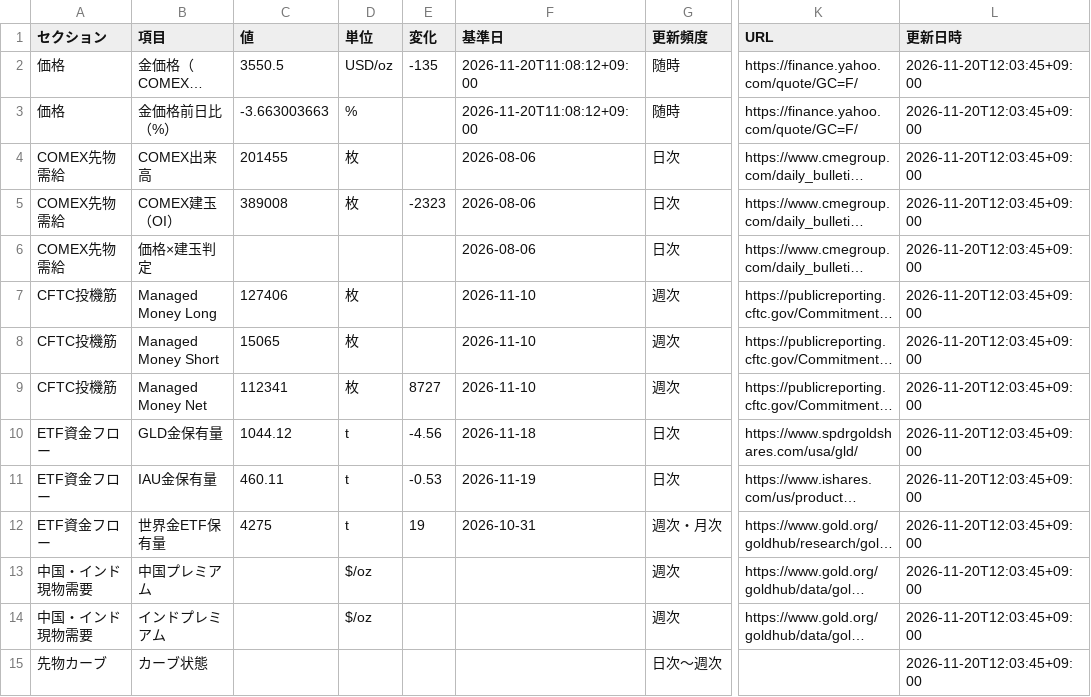
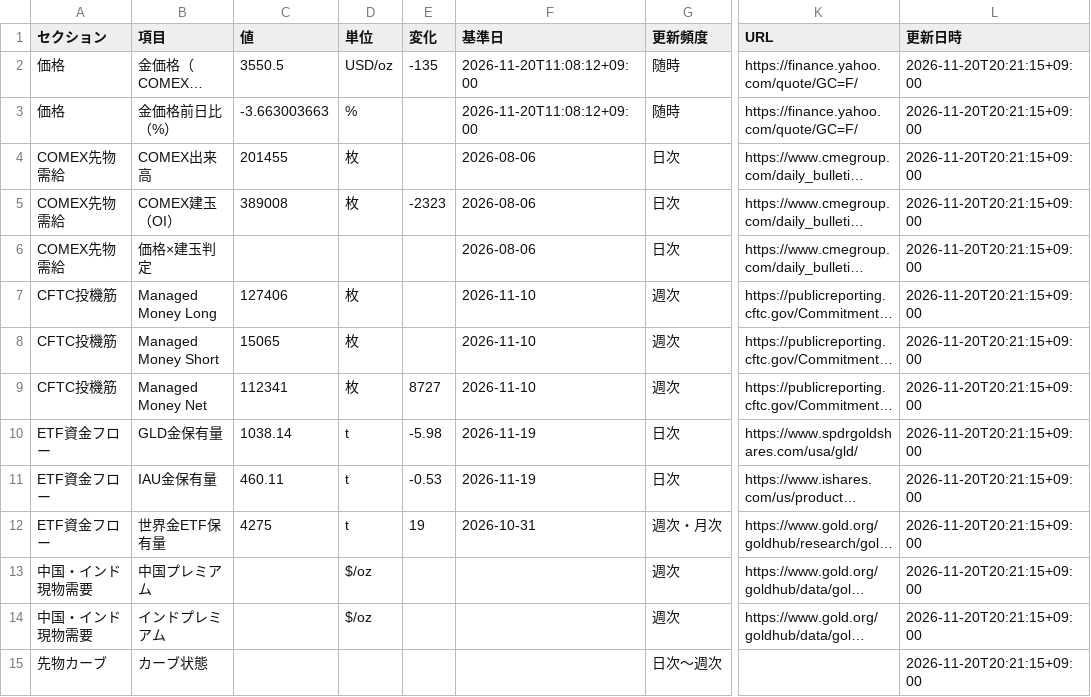
Before and after one commit to matrixdiamond512-cell/Chat-GPT-Market-Report, a CSV file: data/gold-supply-demand-sheet.csv, drawn as a sheet; only a part is shown, gaps mark what is left out; long unchanged cells end in …; the diff covers the shown part only; the diff names each change by its address in the sheet, - before the commit and + after, or states it on an @@ line.

```diff
--- a/data/gold-supply-demand-sheet.csv
+++ b/data/gold-supply-demand-sheet.csv
-L2:L15 (更新日時): 2026-11-20T12:03:45+09:00
+L2:L15 (更新日時): 2026-11-20T20:21:15+09:00
-C10 (値): 1044.12
+C10 (値): 1038.14
-E10 (変化): -4.56
+E10 (変化): -5.98
-F10 (基準日): 2026-11-18
+F10 (基準日): 2026-11-19
```
Also changed, not shown: 23 edited cells elsewhere in this file, 4 other files.
